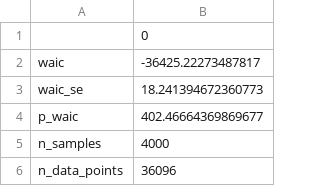
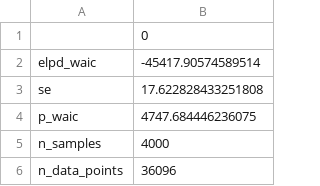
Before and after one commit to ebrlab/Bayesian_MGRW_ERP, a CSV file: grw_non_learners/waic.csv, drawn as a sheet; only a part is shown; the diff covers the shown part only.

```diff
--- a/grw_non_learners/waic.csv
+++ b/grw_non_learners/waic.csv
@@ -1,5 +1,5 @@
 ,0
-waic,-36425.22273487817
-waic_se,18.241394672360773
-p_waic,402.46664369869677
+elpd_waic,-45417.90574589514
+se,17.622828433251808
+p_waic,4747.684446236075
 n_samples,4000
```
Also changed, not shown: 3 edited cells elsewhere in this file, grw_learners/loo.csv, grw_learners/waic.csv, 35 other files.
